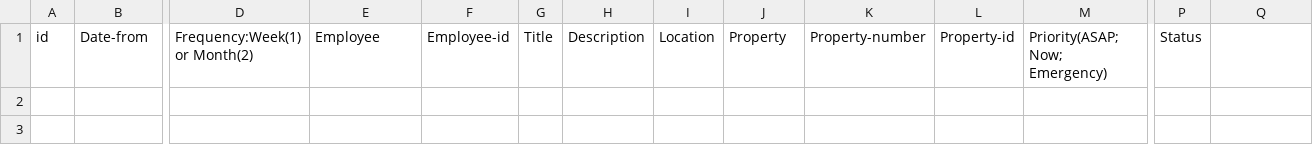
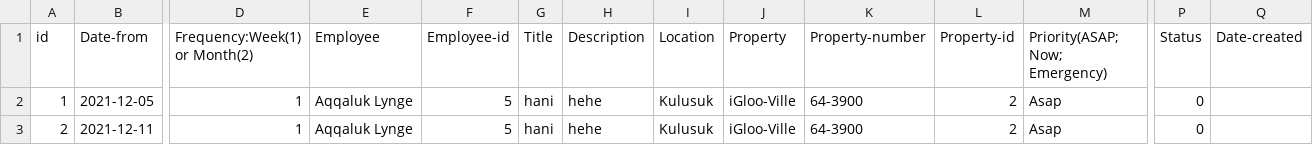
Before and after one commit to lsig/NaNairverkefni, a CSV file: NaN_Program/CSV_Files/Regular_maintenance.csv, drawn as a sheet; only a part is shown, gaps mark what is left out; rows hold the shown columns only; the diff names each change by its address in the sheet, - before the commit and + after, or states it on an @@ line.

```diff
--- a/NaN_Program/CSV_Files/Regular_maintenance.csv
+++ b/NaN_Program/CSV_Files/Regular_maintenance.csv
-Q1: (empty)
+Q1: Date-created
+row 2: 1 | 2021-12-05 | 1 | Aqqaluk Lynge | 5 | hani | hehe | Kulusuk | iGloo-Ville | 64-3900 | 2 | Asap | 0
+row 3: 2 | 2021-12-11 | 1 | Aqqaluk Lynge | 5 | hani | hehe | Kulusuk | iGloo-Ville | 64-3900 | 2 | Asap | 0
```
Also changed, not shown: NaN_Program/CSV_Files/Maintenance_request.csv, 1 other file.
